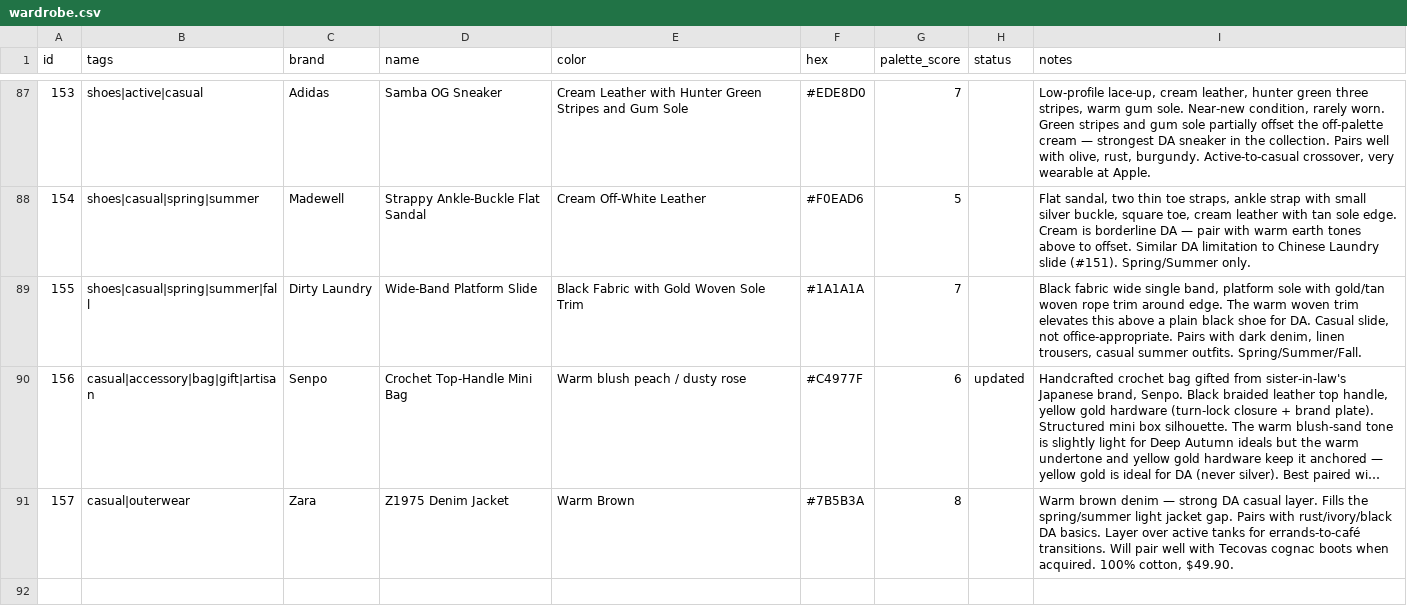
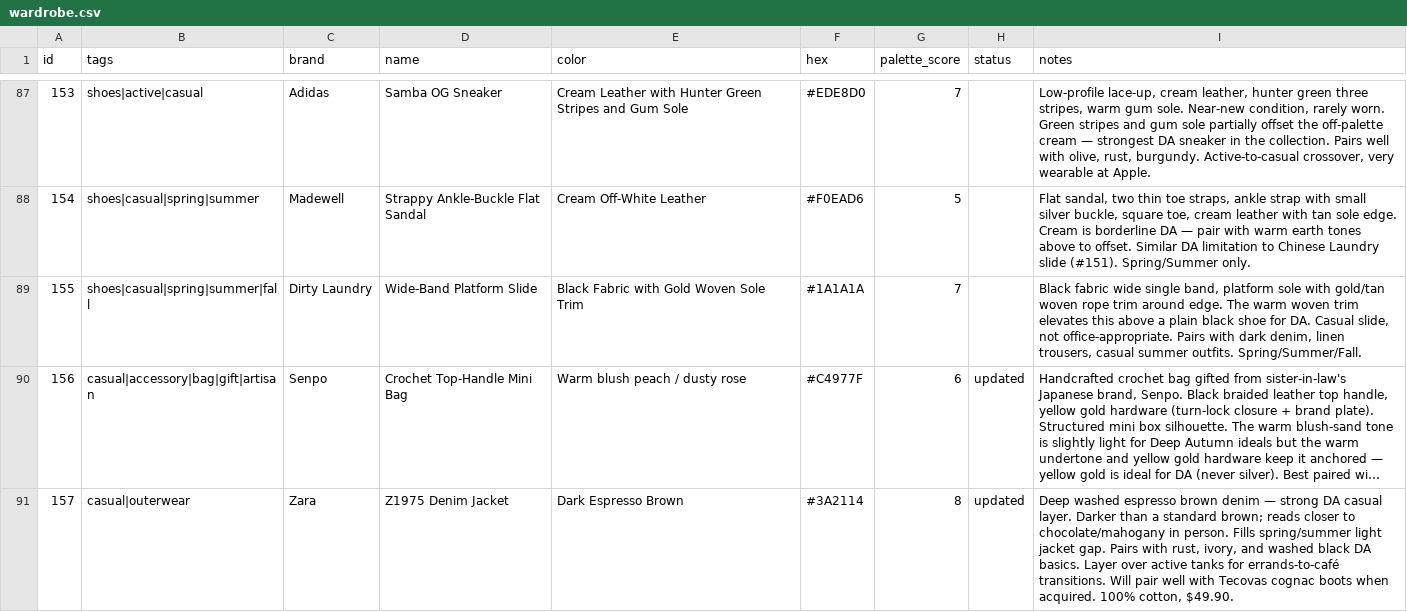
Before and after one commit to nmillere/wardrobe, a CSV file: wardrobe.csv, drawn as a sheet; only a part is shown, gaps mark what is left out; long unchanged cells end in …; the diff names each change by its address in the sheet, - before the commit and + after, or states it on an @@ line.

Commit message:
Update Z1975 Denim Jacket in wardrobe via MCP

```diff
--- a/wardrobe.csv
+++ b/wardrobe.csv
-E91 (color): Warm Brown
+E91 (color): Dark Espresso Brown
-F91 (hex): #7B5B3A
+F91 (hex): #3A2114
-H91 (status): (empty)
+H91 (status): updated
-I91 (notes): Warm brown denim — strong DA casual layer. Fills the spring/summer light jacket gap. Pairs with rust/ivory/black DA basics.…
+I91 (notes): Deep washed espresso brown denim — strong DA casual layer. Darker than a standard brown; reads closer to chocolate/mahogany in person. Fills spring/summer light jacket gap. Pairs with rust, ivory, and washed black DA basics.…
```
